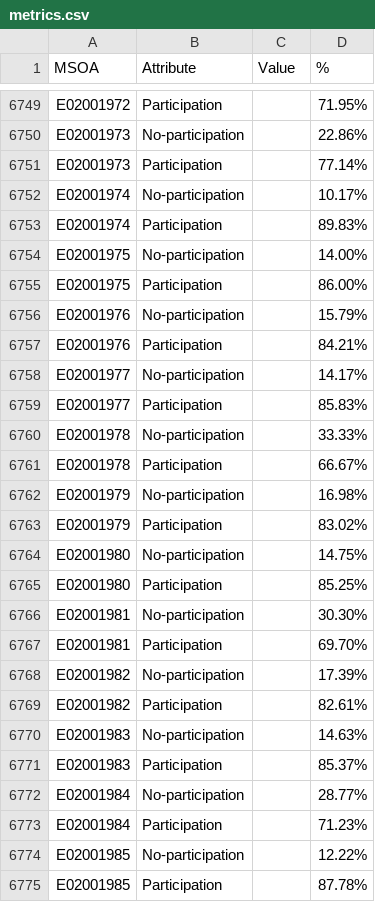
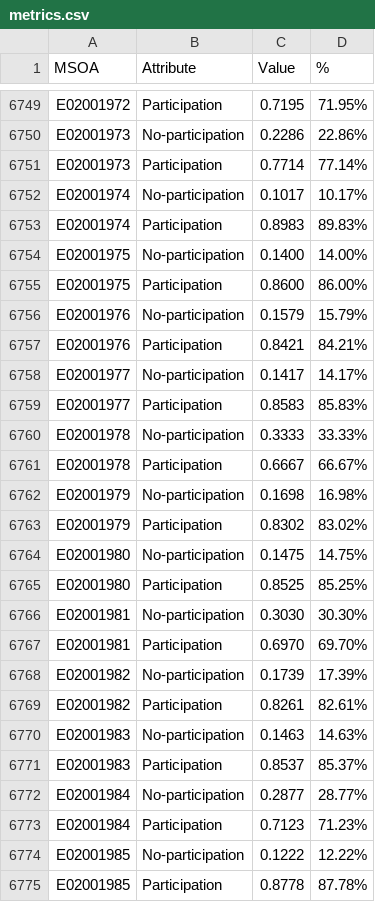
Before and after one commit to coventry-city-council/coventry-city-council.github.io, a CSV file: jcna/metrics.csv, drawn as a sheet; only a part is shown, gaps mark what is left out; the diff covers the shown part only; the diff names each change by its address in the sheet, - before the commit and + after, or states it on an @@ line.

```diff
--- a/jcna/metrics.csv
+++ b/jcna/metrics.csv
-C6749 (Value): (empty)
+C6749 (Value): 0.7195
-C6750 (Value): (empty)
+C6750 (Value): 0.2286
-C6751 (Value): (empty)
+C6751 (Value): 0.7714
-C6752 (Value): (empty)
+C6752 (Value): 0.1017
-C6753 (Value): (empty)
+C6753 (Value): 0.8983
-C6754 (Value): (empty)
+C6754 (Value): 0.1400
-C6755 (Value): (empty)
+C6755 (Value): 0.8600
-C6756 (Value): (empty)
+C6756 (Value): 0.1579
-C6757 (Value): (empty)
+C6757 (Value): 0.8421
-C6758 (Value): (empty)
+C6758 (Value): 0.1417
-C6759 (Value): (empty)
+C6759 (Value): 0.8583
-C6760 (Value): (empty)
+C6760 (Value): 0.3333
-C6761 (Value): (empty)
+C6761 (Value): 0.6667
-C6762 (Value): (empty)
+C6762 (Value): 0.1698
-C6763 (Value): (empty)
+C6763 (Value): 0.8302
-C6764 (Value): (empty)
+C6764 (Value): 0.1475
-C6765 (Value): (empty)
+C6765 (Value): 0.8525
-C6766 (Value): (empty)
+C6766 (Value): 0.3030
-C6767 (Value): (empty)
+C6767 (Value): 0.6970
-C6768 (Value): (empty)
+C6768 (Value): 0.1739
-C6769 (Value): (empty)
+C6769 (Value): 0.8261
-C6770 (Value): (empty)
+C6770 (Value): 0.1463
-C6771 (Value): (empty)
+C6771 (Value): 0.8537
-C6772 (Value): (empty)
+C6772 (Value): 0.2877
-C6773 (Value): (empty)
+C6773 (Value): 0.7123
-C6774 (Value): (empty)
+C6774 (Value): 0.1222
-C6775 (Value): (empty)
+C6775 (Value): 0.8778
```
Also changed, not shown: 57 edited cells elsewhere in this file.
